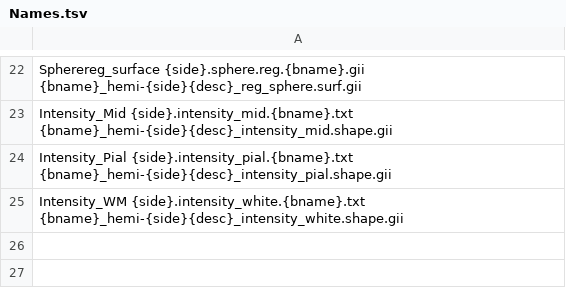
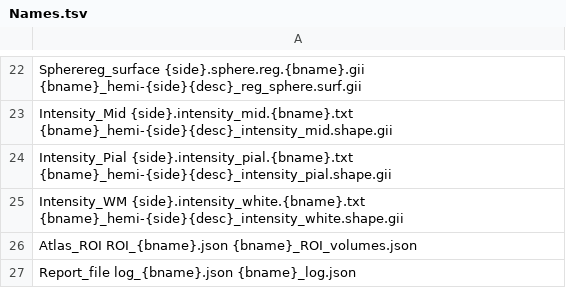
Before and after one commit to ChristianGaser/T1Prep, a TSV file: Names.tsv, drawn as a sheet; only a part is shown, gaps mark what is left out; the diff names each change by its address in the sheet, - before the commit and + after, or states it on an @@ line.

Commit message:
Update Names.tsv

```diff
--- a/Names.tsv
+++ b/Names.tsv
+row 26: Atlas_ROI ROI_{bname}.json {bname}_ROI_volumes.json
+row 27: Report_file log_{bname}.json {bname}_log.json
```
